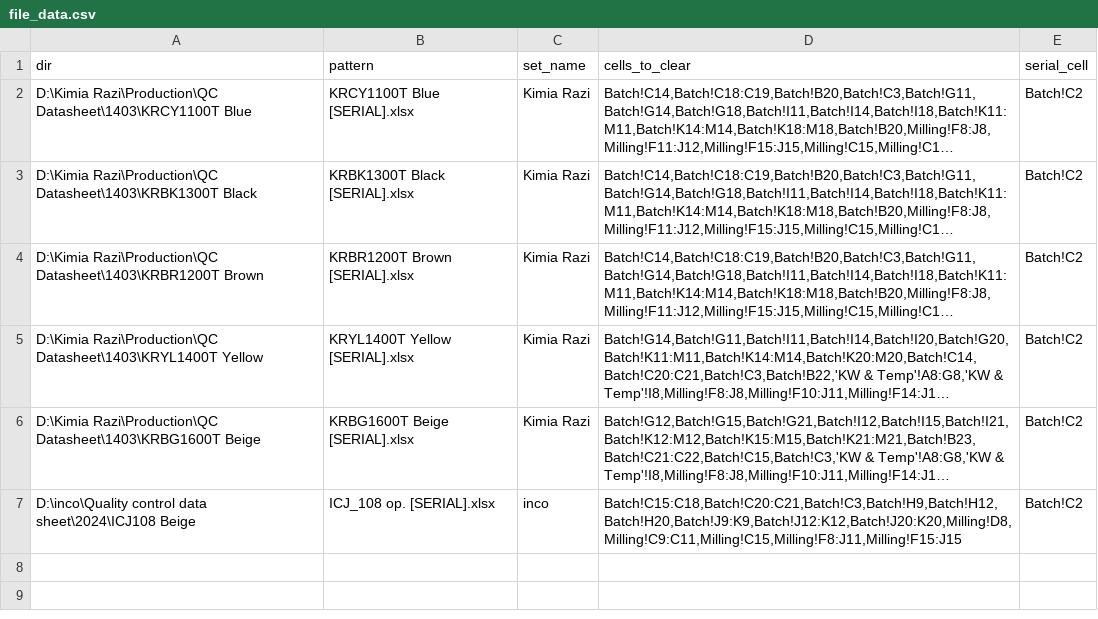
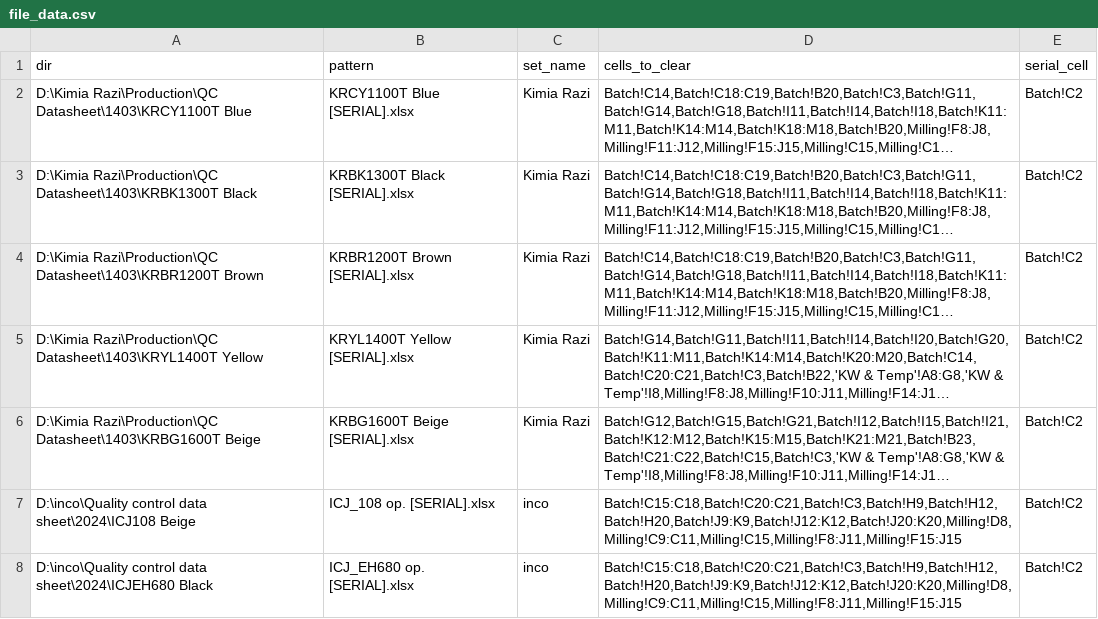
Before and after one commit to s-diaco/xlsx_clean, a CSV file: src/xlsx_clean/file_data.csv, drawn as a sheet; long unchanged cells end in ….

Commit message:
updated file data

```diff
--- a/src/xlsx_clean/file_data.csv
+++ b/src/xlsx_clean/file_data.csv
@@ -7 +7,2 @@ dir,pattern,set_name,cells_to_clear,serial_cell
 "D:\inco\Quality control data sheet\2024\ICJ108 Beige","ICJ_108 op. [SERIAL].xlsx","inco","Batch!C15:C18,Batch!C20:C21,Batch!C3,Batch!H9,Batch!H12,Batch!H20,Batch!J9:K9,Batch!J12:K12,Batch!J20:K20,Milling!D8,Milling!C9:C11,Milling!C15,Milling!F8:J11,Milling!F15:J15","Batch!C2"
+"D:\inco\Quality control data sheet\2024\ICJEH680 Black","ICJ_EH680 op. [SERIAL].xlsx","inco","Batch!C15:C18,Batch!C20:C21,Batch!C3,Batch!H9,Batch!H12,Batch!H20,Batch!J9:K9,Batch!J12:K12,Batch!J20:K20,Milling!D8,Milling!C9:C11,Milling!C15,Milling!F8:J11,Milling!F15:J15","Batch!C2"
```
